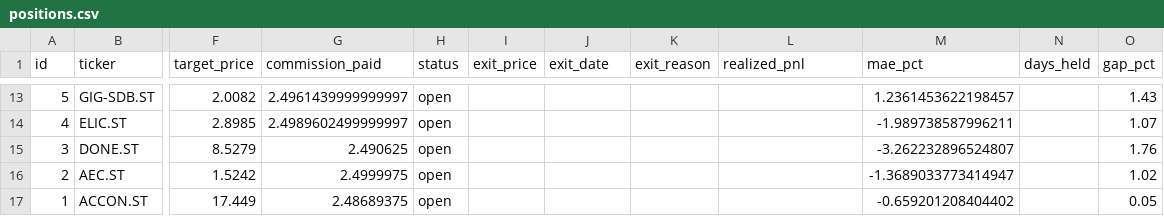
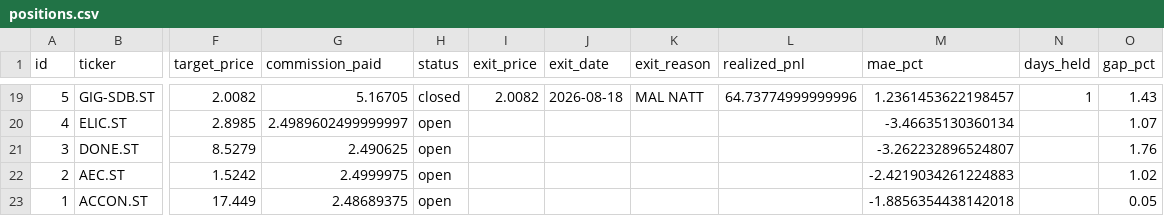
Before and after one commit to benjaminneilan16/small-cap, a CSV file: reports/positions.csv, drawn as a sheet; only a part is shown, gaps mark what is left out; addresses are those after the commit; the diff covers the shown part only; the diff names each change by its address in the sheet, - before the commit and + after, or states it on an @@ line.

```diff
--- a/reports/positions.csv
+++ b/reports/positions.csv
-G19 (commission_paid): 2.4961439999999997
+G19 (commission_paid): 5.16705
-H19 (status): open
+H19 (status): closed
-I19 (exit_price): (empty)
+I19 (exit_price): 2.0082
-J19 (exit_date): (empty)
+J19 (exit_date): 2026-08-18
-K19 (exit_reason): (empty)
+K19 (exit_reason): MAL NATT
-L19 (realized_pnl): (empty)
+L19 (realized_pnl): 64.73774999999996
-N19 (days_held): (empty)
+N19 (days_held): 1
-M20 (mae_pct): -1.989738587996211
+M20 (mae_pct): -3.46635130360134
-M22 (mae_pct): -1.3689033773414947
+M22 (mae_pct): -2.4219034261224883
-M23 (mae_pct): -0.659201208404402
+M23 (mae_pct): -1.8856354438142018
```
Also changed, not shown: 6 added rows and 28 edited cells elsewhere in this file, reports/orders.csv, 3 other files.
